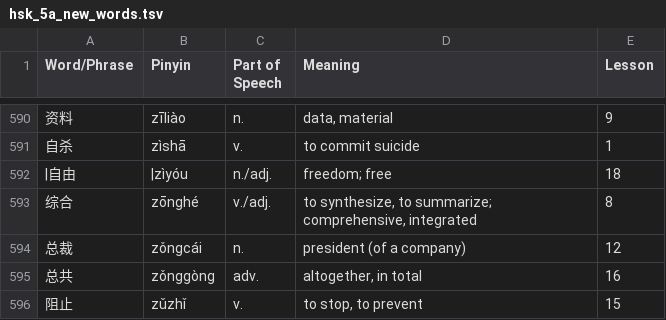
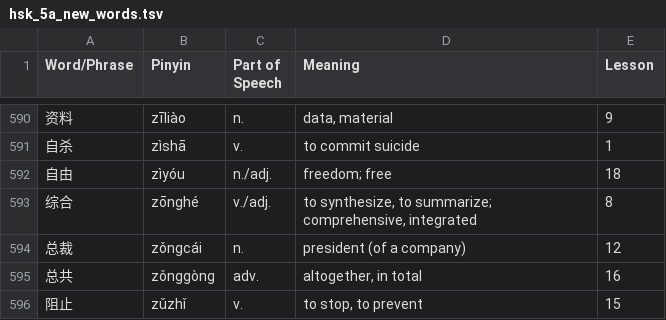
Before and after one commit to joelypoley/hsk_standard_course_vocab, a TSV file: hsk_vocab/hsk_5a/hsk_5a_new_words.tsv, drawn as a sheet; only a part is shown, gaps mark what is left out.

Commit message:
Remove pipe character.

```diff
--- a/hsk_vocab/hsk_5a/hsk_5a_new_words.tsv
+++ b/hsk_vocab/hsk_5a/hsk_5a_new_words.tsv
@@ -591,3 +591,3 @@ Word/Phrase	Pinyin	Part of Speech	Meaning	Lesson
 自杀	zìshā	v.	to commit suicide	1
-|自由	|zìyóu	n./adj.	freedom; free	18
+自由	zìyóu	n./adj.	freedom; free	18
 综合	zōnghé	v./adj.	to synthesize, to summarize; comprehensive, integrated	8
```
